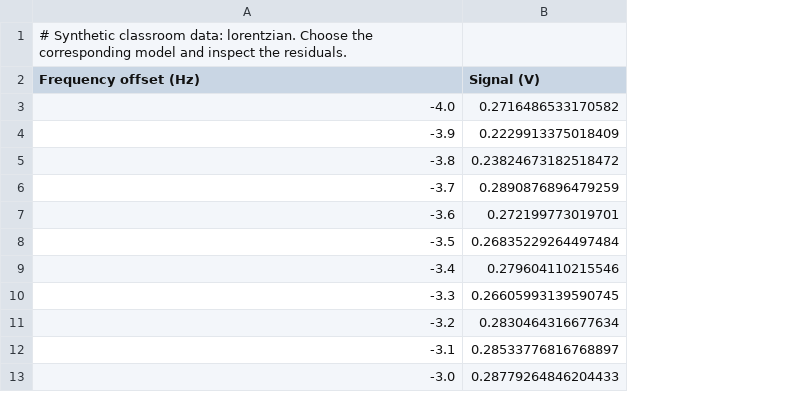
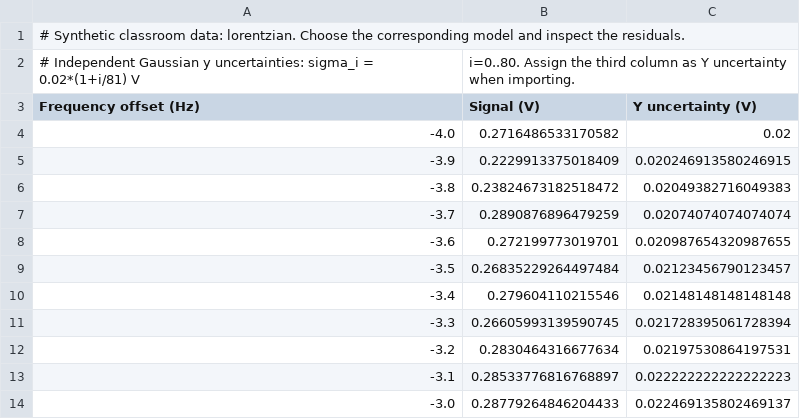
Before and after one commit to paulnord/data-tool-2027, a CSV file: examples/data/lorentzian.csv, drawn as a sheet; only a part is shown; addresses are those after the commit; the diff names each change by its address in the sheet, - before the commit and + after, or states it on an @@ line.

Commit message:
Add optional Gaussian peak shapes and fix comparison data loading

```diff
--- a/examples/data/lorentzian.csv
+++ b/examples/data/lorentzian.csv
+column C (Y uncertainty (V)), rows 4-14: 0.02 | 0.020246913580246915 | 0.02049382716049383 | 0.02074074074074074 | 0.020987654320987655 | 0.02123456790123457 | 0.02148148148148148 | 0.021728395061728394 | 0.02197530864197531 | 0.022222222222222223 | 0.022469135802469137
+row 2: # Independent Gaussian y uncertainties: sigma_i = 0.02*(1+i/81) V | i=0..80. Assign the third column as Y uncertainty when importing.
```
Also changed, not shown: 39 other files.
